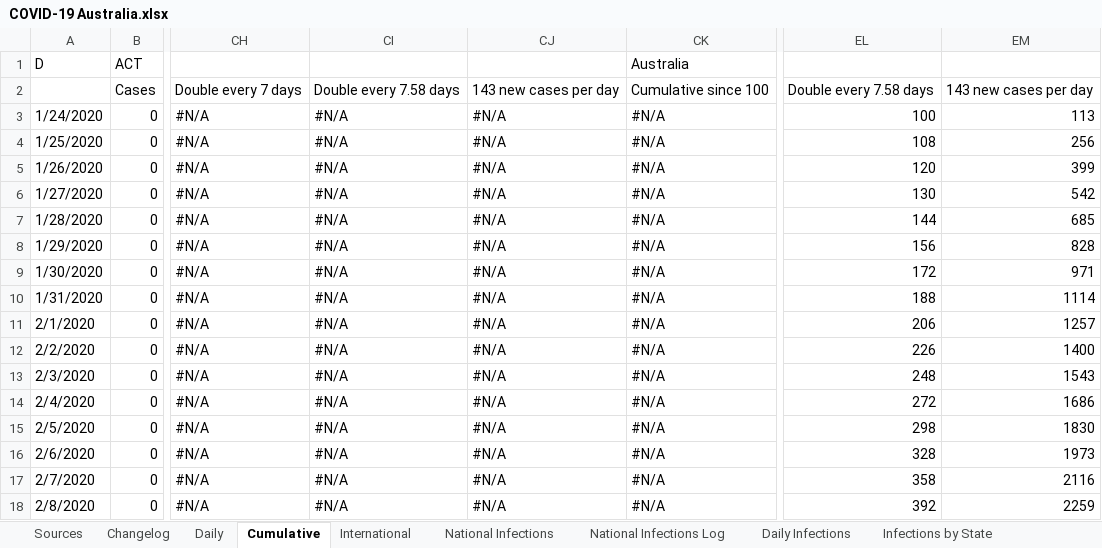
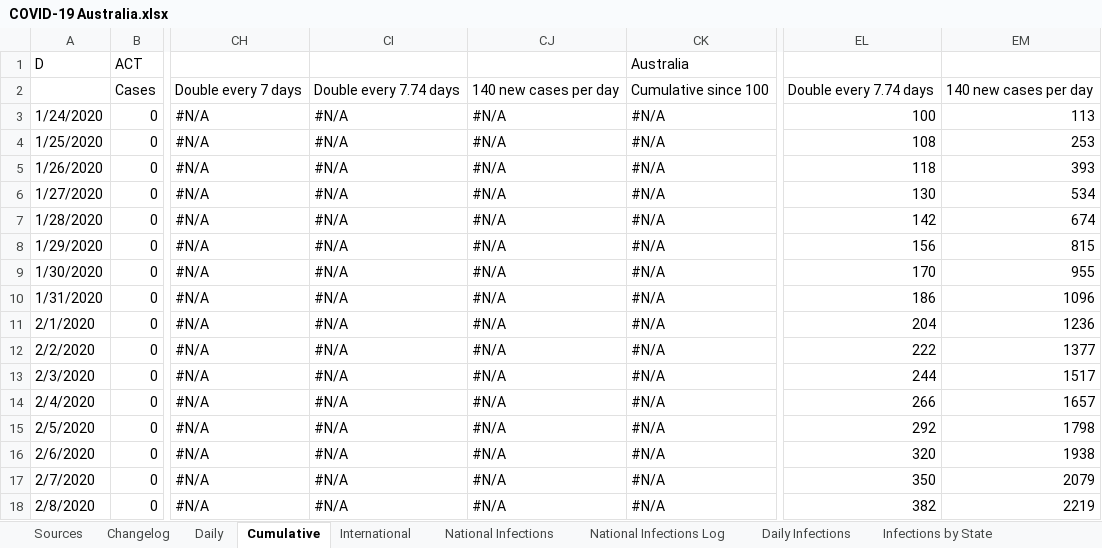
Before and after one commit to MarcusP-P/AusCovid-19, an Excel workbook: COVID-19 Australia.xlsx, sheet Cumulative, drawn as a sheet; only a part is shown, gaps mark what is left out; values as stored, in another font and other column widths than the file's, no cell formats; the diff covers the shown part only; the diff names each change by its address in the sheet, - before the commit and + after, or states it on an @@ line.

Commit message:
26.4.20
Update data

```diff
--- a/COVID-19 Australia.xlsx (sheet Cumulative)
+++ b/COVID-19 Australia.xlsx (sheet Cumulative)
-CI2: Double every 7.58 days
+CI2: Double every 7.74 days
-CJ2: 143 new cases per day
+CJ2: 140 new cases per day
-EL2: Double every 7.58 days
+EL2: Double every 7.74 days
-EM2: 143 new cases per day
+EM2: 140 new cases per day
-EM4: 256
+EM4: 253
-EL5: 120
+EL5: 118
-EM5: 399
+EM5: 393
-EM6: 542
+EM6: 534
-EL7: 144
+EL7: 142
-EM7: 685
+EM7: 674
-EM8: 828
+EM8: 815
-EL9: 172
+EL9: 170
-EM9: 971
+EM9: 955
-EL10: 188
+EL10: 186
-EM10: 1114
+EM10: 1096
-EL11: 206
+EL11: 204
-EM11: 1257
+EM11: 1236
-EL12: 226
+EL12: 222
-EM12: 1400
+EM12: 1377
-EL13: 248
+EL13: 244
-EM13: 1543
+EM13: 1517
-EL14: 272
+EL14: 266
-EM14: 1686
+EM14: 1657
-EL15: 298
+EL15: 292
-EM15: 1830
+EM15: 1798
-EL16: 328
+EL16: 320
-EM16: 1973
+EM16: 1938
-EL17: 358
+EL17: 350
-EM17: 2116
+EM17: 2079
-EL18: 392
+EL18: 382
-EM18: 2259
+EM18: 2219
```
Also changed, not shown: 455 edited cells elsewhere in this sheet, sheet International, sheet Daily, sheet Changelog, cell formats, charts or pictures.
